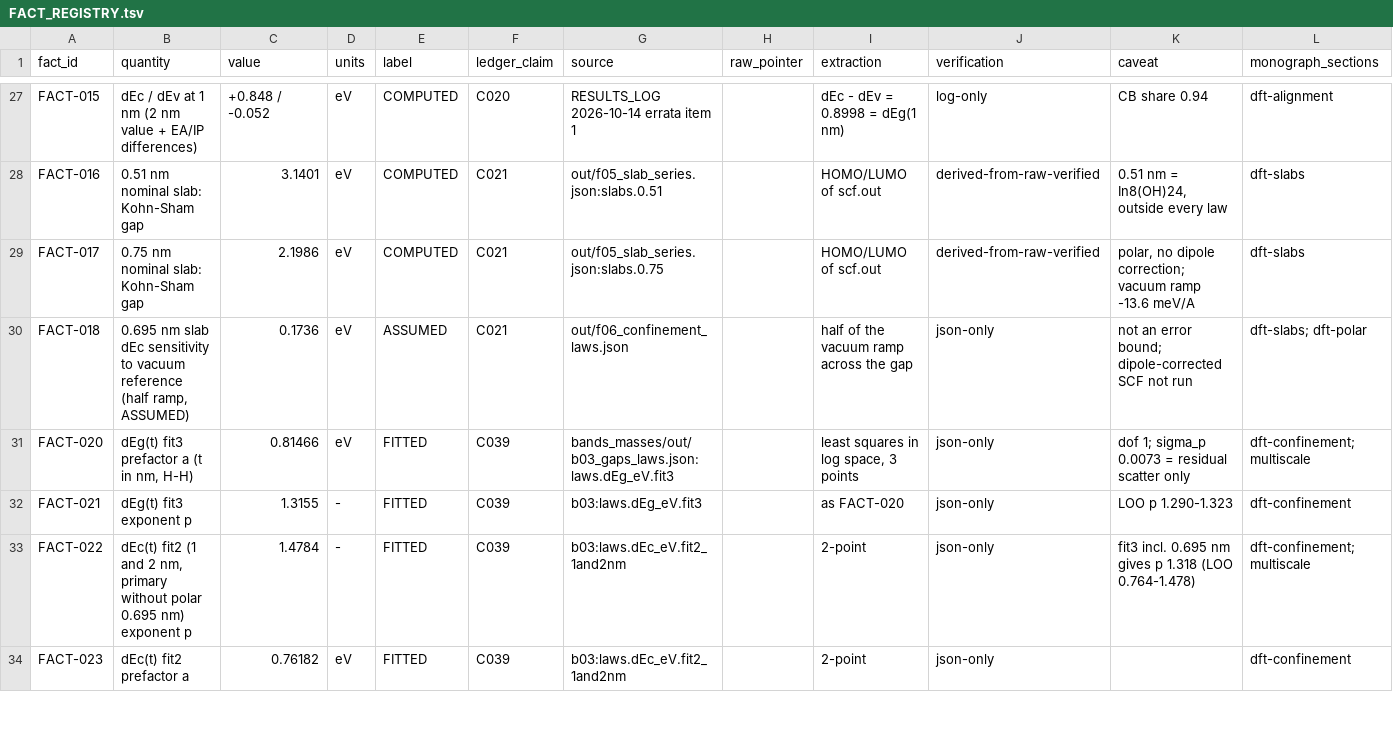
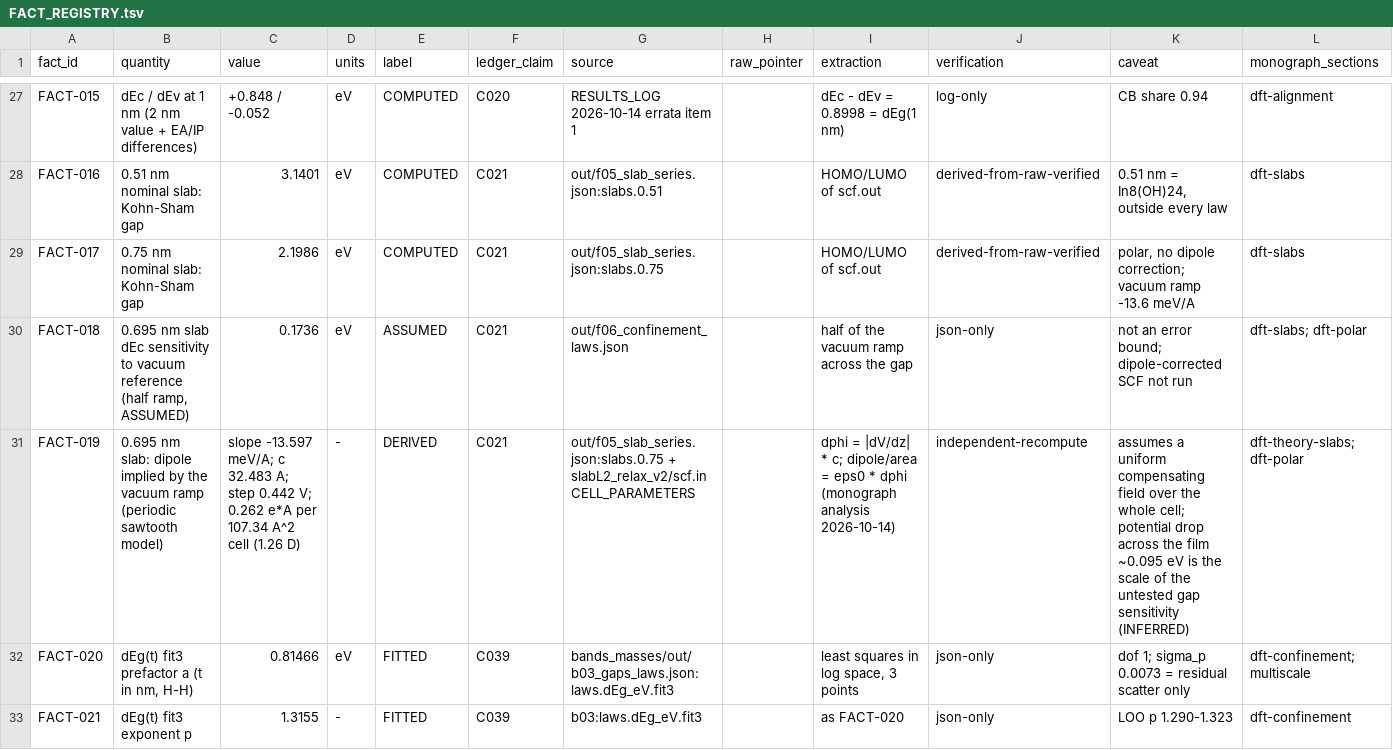
Before and after one commit to mahmuoudAE/iwo-tft-tcad-dft, a TSV file: research_monograph/evidence/FACT_REGISTRY.tsv, drawn as a sheet; only a part is shown, gaps mark what is left out; the shorter side is filled out with more unchanged rows; rows hold the shown columns only; the diff names each change by its address in the sheet, - before the commit and + after, or states it on an @@ line.

```diff
--- a/research_monograph/evidence/FACT_REGISTRY.tsv
+++ b/research_monograph/evidence/FACT_REGISTRY.tsv
+row 31: FACT-019 | 0.695 nm slab: dipole implied by the vacuum ramp (periodic sawtooth model) | slope -13.597 meV/A; c 32.483 A; step 0.442 V; 0.262 e*A per 107.34 A^2 cell (1.26 D) | - | DERIVED | C021 | out/f05_slab_series.json:slabs.0.75 + slabL2_relax_v2/scf.in CELL_PARAMETERS |  | dphi = |dV/dz| * c; dipole/area = eps0 * dphi (monograph analysis 2026-10-14) | independent-recompute | assumes a uniform compensating field over the whole cell; potential drop across the film ~0.095 eV is the scale of the untested gap sensitivity (INFERRED) | dft-theory-slabs; dft-polar
```
Also changed, not shown: research_monograph/evidence/REFERENCE_INDEX.tsv, 7 other files.
